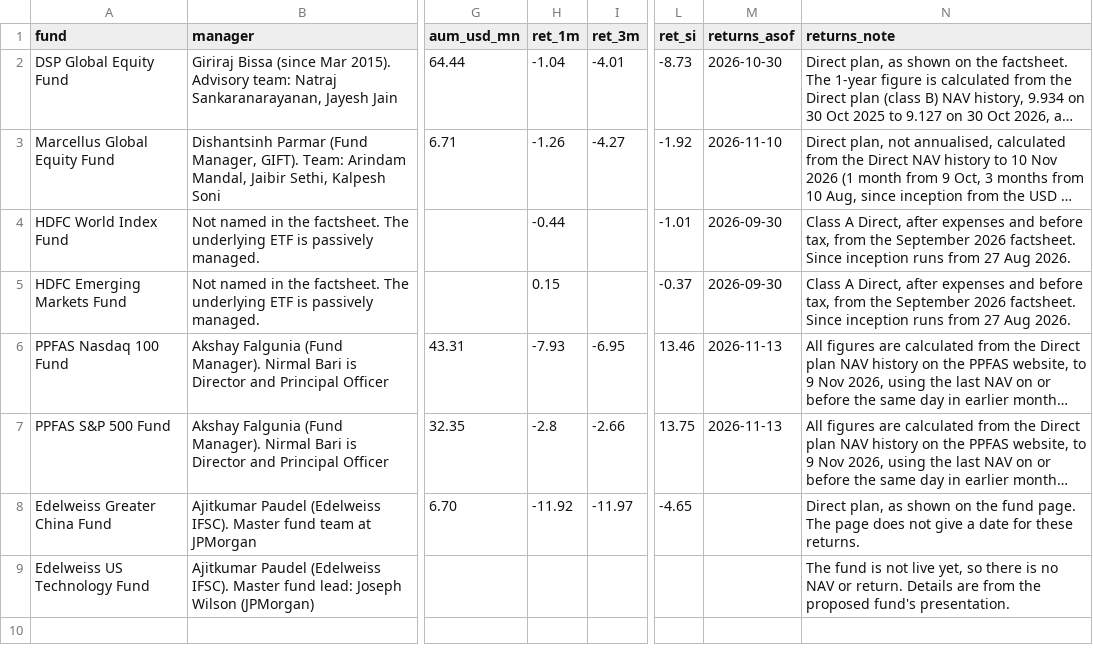
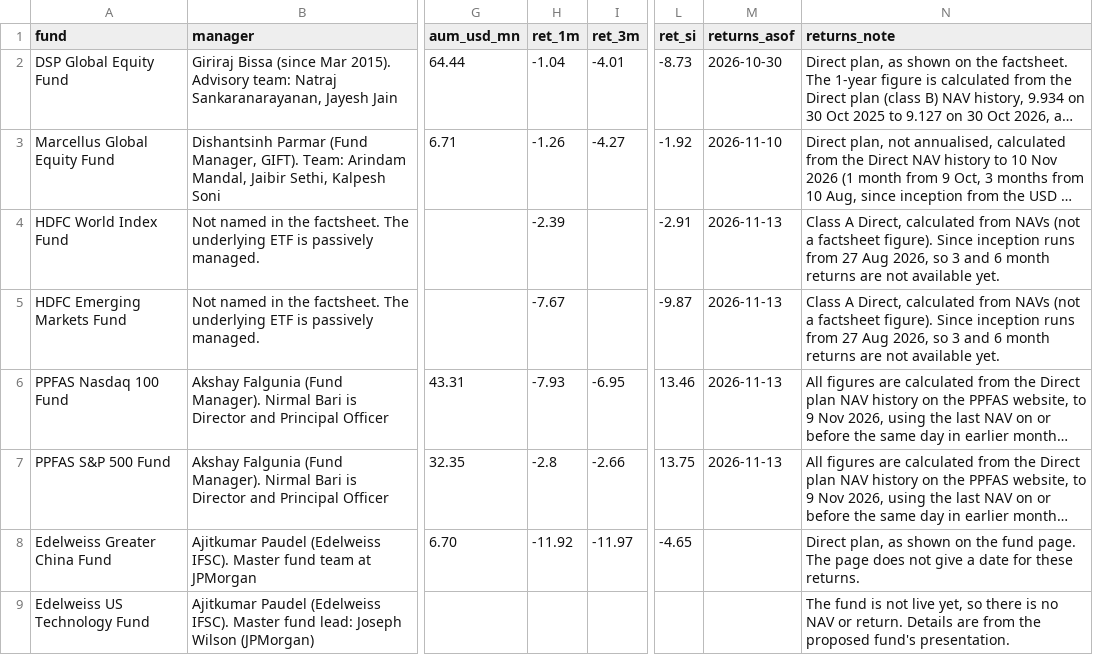
Before and after one commit to anilposte/gift-city-retail-fund-screener, a CSV file: data/profile.csv, drawn as a sheet; only a part is shown, gaps mark what is left out; long unchanged cells end in …; the diff names each change by its address in the sheet, - before the commit and + after, or states it on an @@ line.

```diff
--- a/data/profile.csv
+++ b/data/profile.csv
-H4 (ret_1m): -0.44
+H4 (ret_1m): -2.39
-L4 (ret_si): -1.01
+L4 (ret_si): -2.91
-M4:M5 (returns_asof): 2026-09-30
+M4:M5 (returns_asof): 2026-11-13
-N4:N5 (returns_note): …A Direct, after expenses and before tax, from the September 2026 factsheet. Since inception runs from 27 Aug 2026.
+N4:N5 (returns_note): …A Direct, calculated from NAVs (not a factsheet figure). Since inception runs from 27 Aug 2026, so 3 and 6 month returns are not available yet.
-H5 (ret_1m): 0.15
+H5 (ret_1m): -7.67
-L5 (ret_si): -0.37
+L5 (ret_si): -9.87
```
